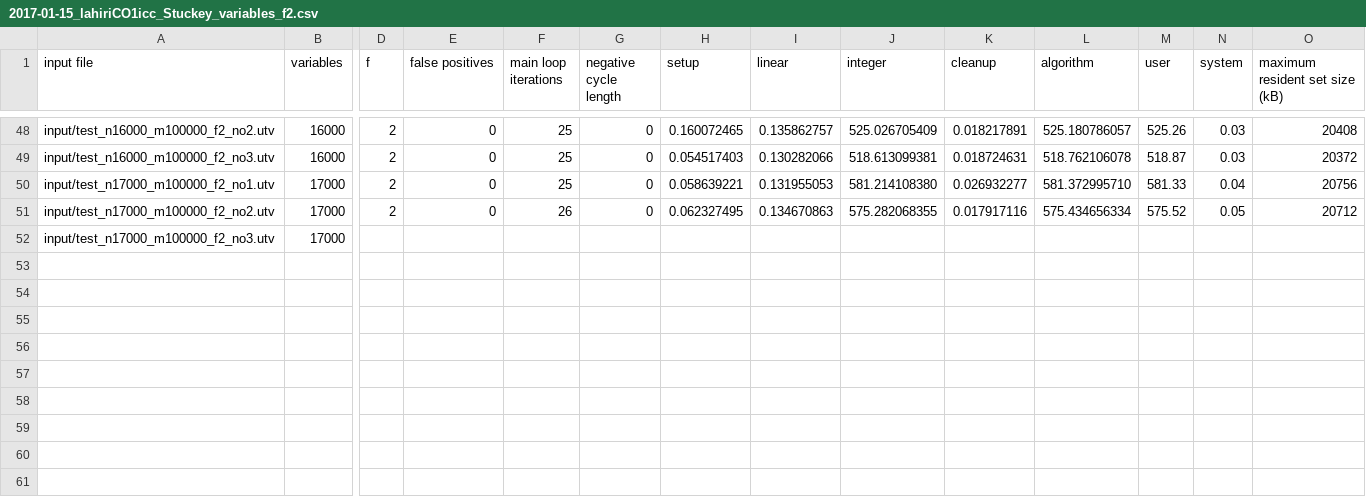
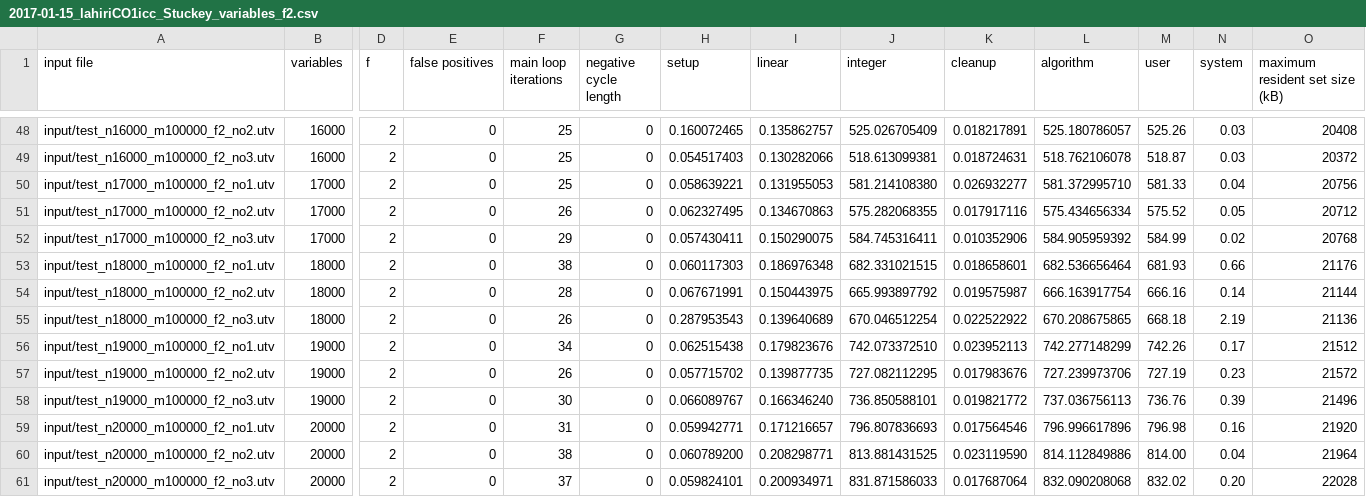
Before and after one commit to zsanter/utvpi, a CSV file: empirical/2017-01-15_lahiriCO1icc_Stuckey_variables_f2.csv, drawn as a sheet; only a part is shown, gaps mark what is left out; rows hold the shown columns only; the diff names each change by its address in the sheet, - before the commit and + after, or states it on an @@ line.

Commit message:
Finish lahiriCO1icc profile

```diff
--- a/empirical/2017-01-15_lahiriCO1icc_Stuckey_variables_f2.csv
+++ b/empirical/2017-01-15_lahiriCO1icc_Stuckey_variables_f2.csv
-D52 (f): (empty)
+D52 (f): 2
-E52 (false positives): (empty)
+E52 (false positives): 0
-F52 (main loop iterations): (empty)
+F52 (main loop iterations): 29
-G52 (negative cycle length): (empty)
+G52 (negative cycle length): 0
-H52 (setup): (empty)
+H52 (setup): 0.057430411
-I52 (linear): (empty)
+I52 (linear): 0.150290075
-J52 (integer): (empty)
+J52 (integer): 584.745316411
-K52 (cleanup): (empty)
+K52 (cleanup): 0.010352906
-L52 (algorithm): (empty)
+L52 (algorithm): 584.905959392
-M52 (user): (empty)
+M52 (user): 584.99
-N52 (system): (empty)
+N52 (system): 0.02
-O52 (maximum resident set size (kB)): (empty)
+O52 (maximum resident set size (kB)): 20768
+row 53: input/test_n18000_m100000_f2_no1.utv | 18000 | 2 | 0 | 38 | 0 | 0.060117303 | 0.186976348 | 682.331021515 | 0.018658601 | 682.536656464 | 681.93 | 0.66 | 21176
+row 54: input/test_n18000_m100000_f2_no2.utv | 18000 | 2 | 0 | 28 | 0 | 0.067671991 | 0.150443975 | 665.993897792 | 0.019575987 | 666.163917754 | 666.16 | 0.14 | 21144
+row 55: input/test_n18000_m100000_f2_no3.utv | 18000 | 2 | 0 | 26 | 0 | 0.287953543 | 0.139640689 | 670.046512254 | 0.022522922 | 670.208675865 | 668.18 | 2.19 | 21136
+row 56: input/test_n19000_m100000_f2_no1.utv | 19000 | 2 | 0 | 34 | 0 | 0.062515438 | 0.179823676 | 742.073372510 | 0.023952113 | 742.277148299 | 742.26 | 0.17 | 21512
+row 57: input/test_n19000_m100000_f2_no2.utv | 19000 | 2 | 0 | 26 | 0 | 0.057715702 | 0.139877735 | 727.082112295 | 0.017983676 | 727.239973706 | 727.19 | 0.23 | 21572
+row 58: input/test_n19000_m100000_f2_no3.utv | 19000 | 2 | 0 | 30 | 0 | 0.066089767 | 0.166346240 | 736.850588101 | 0.019821772 | 737.036756113 | 736.76 | 0.39 | 21496
+row 59: input/test_n20000_m100000_f2_no1.utv | 20000 | 2 | 0 | 31 | 0 | 0.059942771 | 0.171216657 | 796.807836693 | 0.017564546 | 796.996617896 | 796.98 | 0.16 | 21920
+row 60: input/test_n20000_m100000_f2_no2.utv | 20000 | 2 | 0 | 38 | 0 | 0.060789200 | 0.208298771 | 813.881431525 | 0.023119590 | 814.112849886 | 814.00 | 0.04 | 21964
+row 61: input/test_n20000_m100000_f2_no3.utv | 20000 | 2 | 0 | 37 | 0 | 0.059824101 | 0.200934971 | 831.871586033 | 0.017687064 | 832.090208068 | 832.02 | 0.20 | 22028
```
Also changed, not shown: 6 other files.
